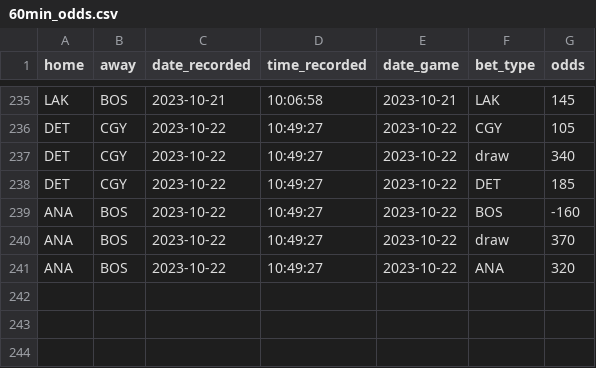
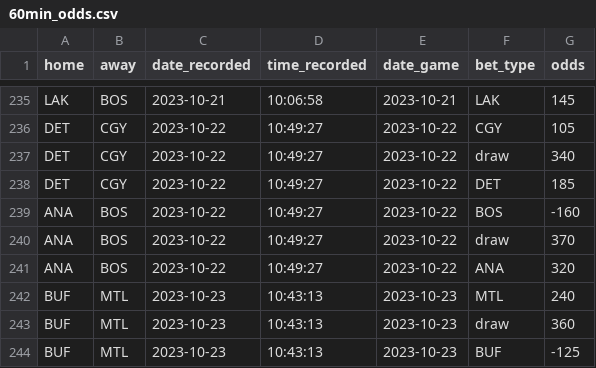
Before and after one commit to michalekb11/NHL-expected-goals, a CSV file: data/daily/odds/60min_odds.csv, drawn as a sheet; only a part is shown, gaps mark what is left out.

```diff
--- a/data/daily/odds/60min_odds.csv
+++ b/data/daily/odds/60min_odds.csv
@@ -241 +241,4 @@ ANA,BOS,2023-10-22,10:49:27,2023-10-22,draw,370
 ANA,BOS,2023-10-22,10:49:27,2023-10-22,ANA,320
+BUF,MTL,2023-10-23,10:43:13,2023-10-23,MTL,240
+BUF,MTL,2023-10-23,10:43:13,2023-10-23,draw,360
+BUF,MTL,2023-10-23,10:43:13,2023-10-23,BUF,-125
```
Also changed, not shown: data/daily/DF_lineups.csv, data/daily/DF_projected_goalies.csv, 5 other files.
